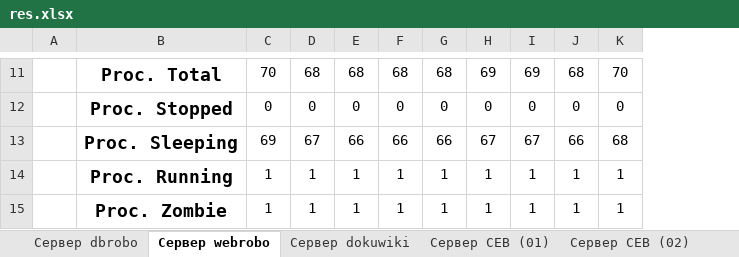
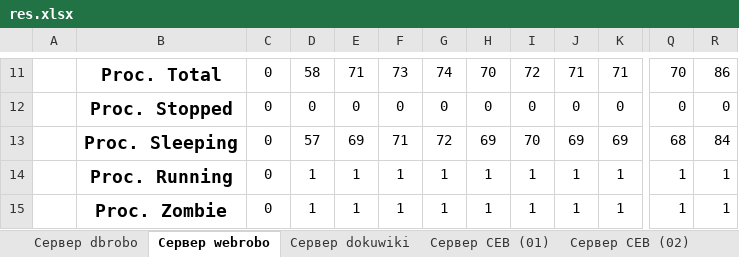
Before and after one commit to ZETOsfx/MGUL-Server-Control, an Excel workbook: res.xlsx, sheet Сервер webrobo, drawn as a sheet; only a part is shown, gaps mark what is left out; values as stored, in another font and other column widths than the file's, no borders; removed rows and columns are numbered as before the commit, all else as after; the diff covers the shown part only; the diff names each change by its address in the sheet, - before the commit and + after, or states it on an @@ line.

```diff
--- a/res.xlsx (sheet Сервер webrobo)
+++ b/res.xlsx (sheet Сервер webrobo)
-column C, rows 11-15: 70 | 0 | 69 | 1 | 1
+column C, rows 11-15: all 0
+column Q, rows 11-15: 70 | 0 | 68 | 1 | 1
+column R, rows 11-15: 86 | 0 | 84 | 1 | 1
-D11: 68
+D11: 58
-E11: 68
+E11: 71
-F11: 68
+F11: 73
-G11: 68
+G11: 74
-H11: 69
+H11: 70
-I11: 69
+I11: 72
-J11: 68
+J11: 71
-K11: 70
+K11: 71
-D13: 67
+D13: 57
-E13: 66
+E13: 69
-F13: 66
+F13: 71
-G13: 66
+G13: 72
-H13: 67
+H13: 69
-I13: 67
+I13: 70
-J13: 66
+J13: 69
-K13: 68
+K13: 69
```
Also changed, not shown: 109 edited cells elsewhere in this sheet, sheet Сервер dokuwiki, sheet Сервер dbrobo, sheet Сервер СЕВ (01), sheet Сервер СЕВ (03), sheet Сервер СЕВ (02), 3 other files.
